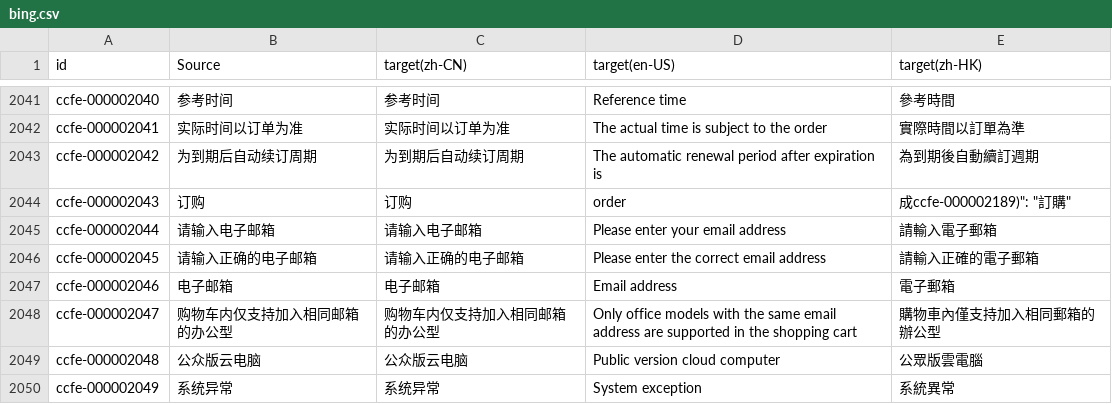
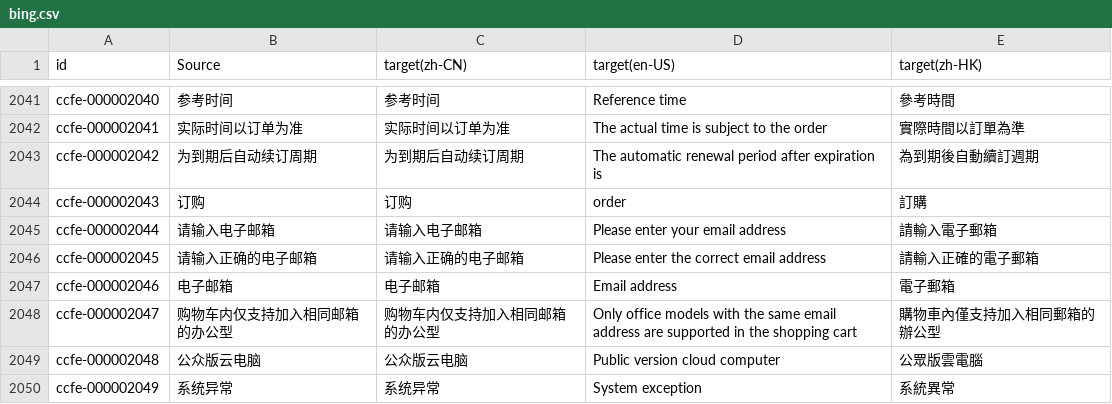
Before and after one commit to hewei5210/fullstack-project, a CSV file: backend/node-csv-server/data/bing.csv, drawn as a sheet; only a part is shown, gaps mark what is left out; the diff covers the shown part only.

Commit message:
对csv文件进行修改，主要是排序，英文字符后面如果有空格，csv文件写入的时候会加个双引号

```diff
--- a/backend/node-csv-server/data/bing.csv
+++ b/backend/node-csv-server/data/bing.csv
@@ -2119,3 +2119,3 @@ ccfe-000002041,实际时间以订单为准,实际时间以订单为准,The actua
 ccfe-000002042,为到期后自动续订周期,为到期后自动续订周期,The automatic renewal period after expiration is,為到期後自動續訂週期
-ccfe-000002043,订购,订购,order,成ccfe-000002189)": "訂購"
+ccfe-000002043,订购,订购,order,"訂購"
 ccfe-000002044,请输入电子邮箱,请输入电子邮箱,Please enter your email address,請輸入電子郵箱
```
Also changed, not shown: 173 moved rows elsewhere in this file.
